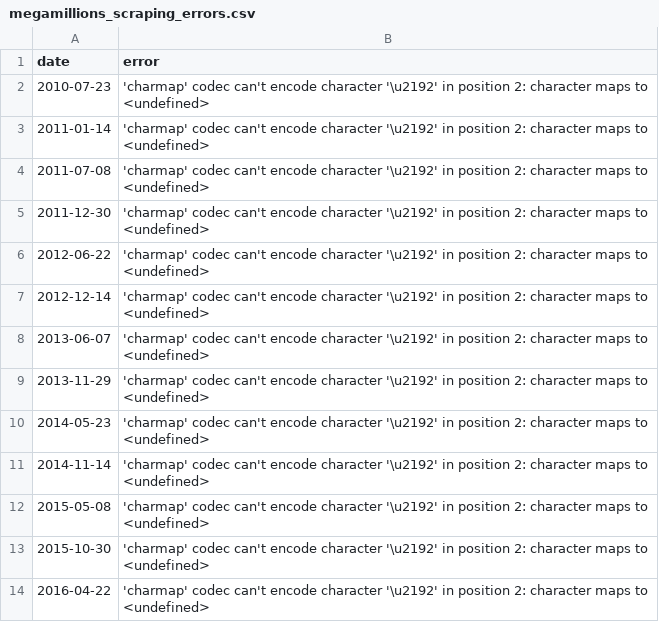
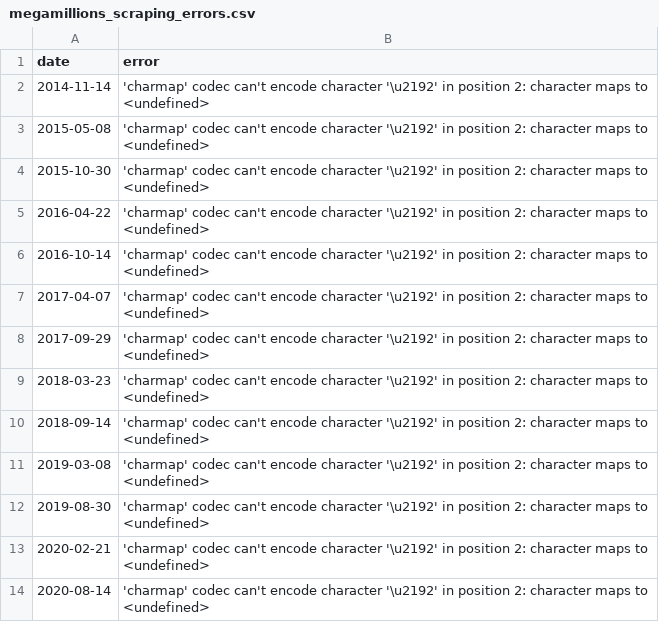
Before and after one commit to tbeason/lotterywinners, a CSV file: megamillions_scraping_errors.csv, drawn as a sheet; only a part is shown; the shorter side is filled out with more unchanged rows.

```diff
--- a/megamillions_scraping_errors.csv
+++ b/megamillions_scraping_errors.csv
@@ -1,11 +1,2 @@
 date,error
-2010-07-23,'charmap' codec can't encode character '\u2192' in position 2: character maps to <undefined>
-2011-01-14,'charmap' codec can't encode character '\u2192' in position 2: character maps to <undefined>
-2011-07-08,'charmap' codec can't encode character '\u2192' in position 2: character maps to <undefined>
-2011-12-30,'charmap' codec can't encode character '\u2192' in position 2: character maps to <undefined>
-2012-06-22,'charmap' codec can't encode character '\u2192' in position 2: character maps to <undefined>
-2012-12-14,'charmap' codec can't encode character '\u2192' in position 2: character maps to <undefined>
-2013-06-07,'charmap' codec can't encode character '\u2192' in position 2: character maps to <undefined>
-2013-11-29,'charmap' codec can't encode character '\u2192' in position 2: character maps to <undefined>
-2014-05-23,'charmap' codec can't encode character '\u2192' in position 2: character maps to <undefined>
 2014-11-14,'charmap' codec can't encode character '\u2192' in position 2: character maps to <undefined>
```
Also changed, not shown: scraping_errors.csv, 4 other files.
